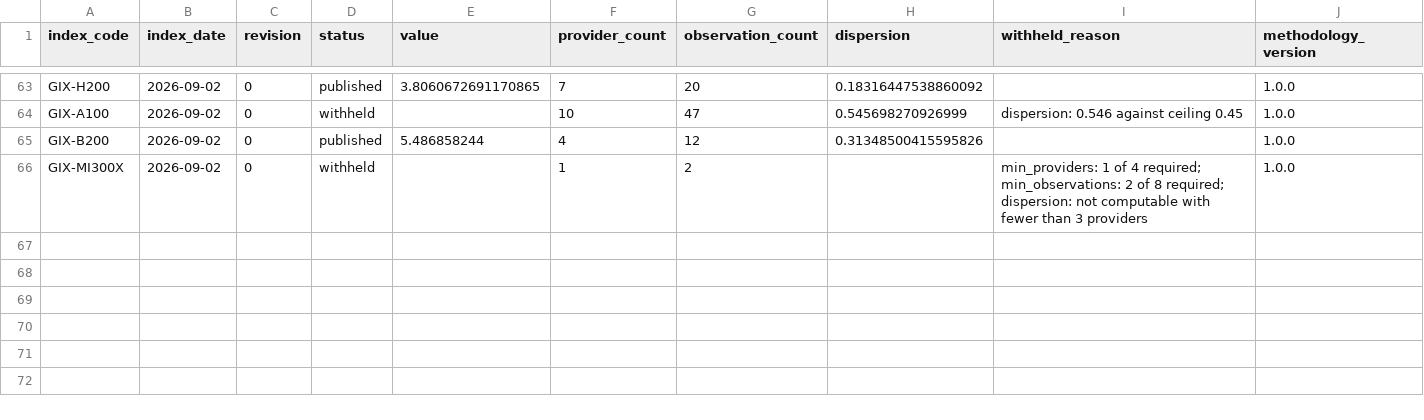
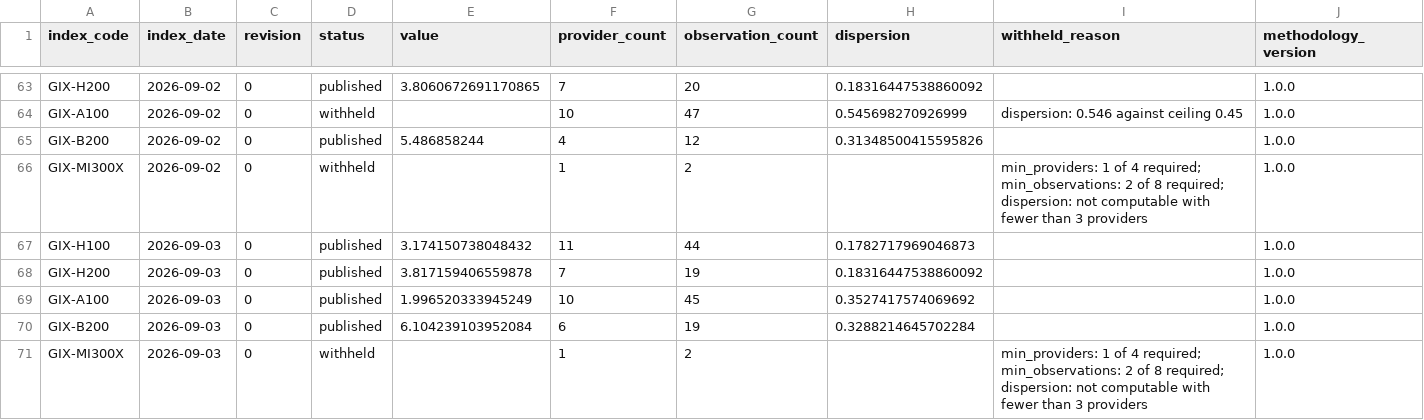
Before and after one commit to henryzhangpku/gpu-price-index, a CSV file: series/index_values.csv, drawn as a sheet; only a part is shown, gaps mark what is left out; rows hold the shown columns only; the diff names each change by its address in the sheet, - before the commit and + after, or states it on an @@ line.

```diff
--- a/series/index_values.csv
+++ b/series/index_values.csv
+row 67: GIX-H100 | 2026-09-03 | 0 | published | 3.174150738048432 | 11 | 44 | 0.1782717969046873 |  | 1.0.0
+row 68: GIX-H200 | 2026-09-03 | 0 | published | 3.817159406559878 | 7 | 19 | 0.18316447538860092 |  | 1.0.0
+row 69: GIX-A100 | 2026-09-03 | 0 | published | 1.996520333945249 | 10 | 45 | 0.3527417574069692 |  | 1.0.0
+row 70: GIX-B200 | 2026-09-03 | 0 | published | 6.104239103952084 | 6 | 19 | 0.3288214645702284 |  | 1.0.0
+row 71: GIX-MI300X | 2026-09-03 | 0 | withheld |  | 1 | 2 |  | min_providers: 1 of 4 required; min_observations: 2 of 8 required; dispersion: not computable with fewer than 3 providers | 1.0.0
```
Also changed, not shown: 1 other file.
